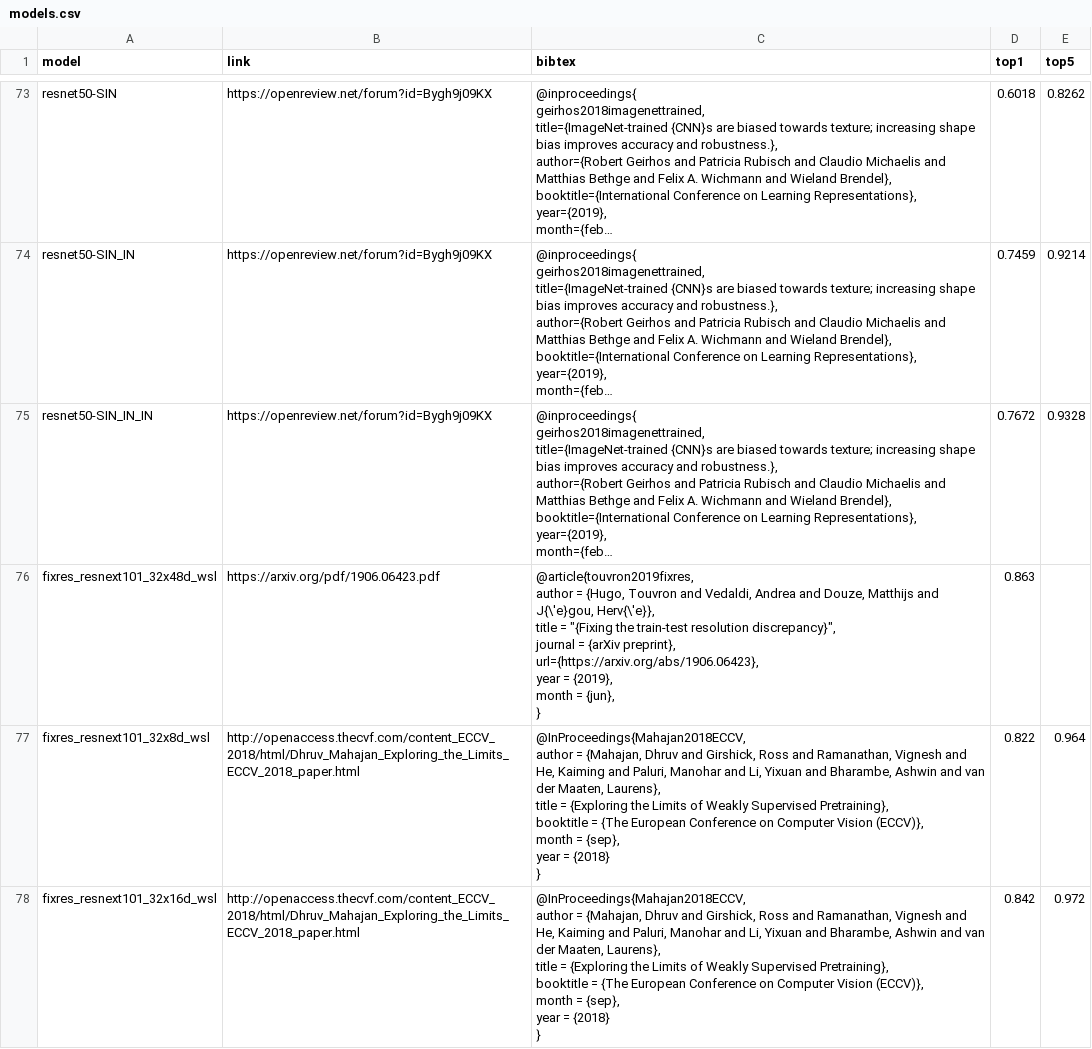
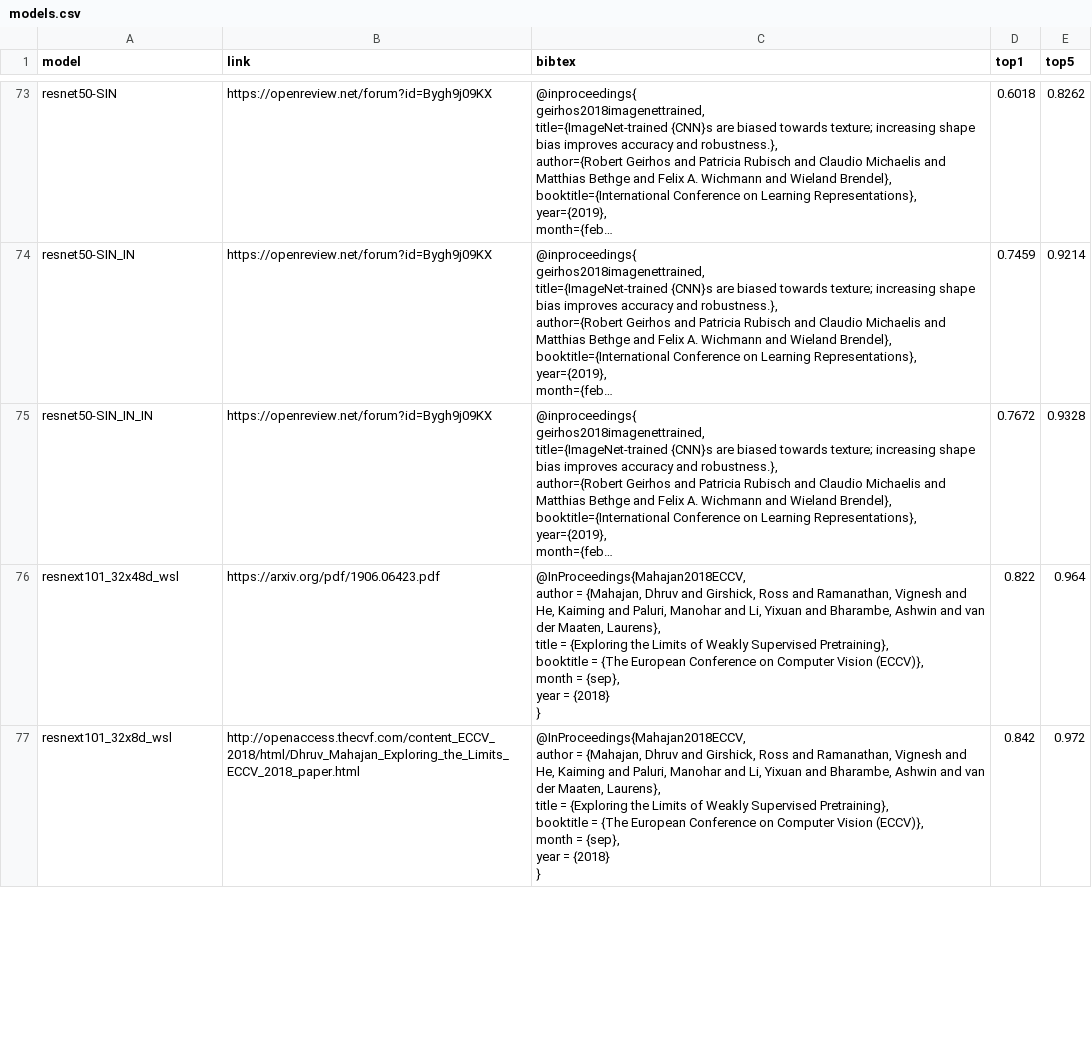
Before and after one commit to brain-score/candidate_models, a CSV file: candidate_models/base_models/models.csv, drawn as a sheet; only a part is shown, gaps mark what is left out; long unchanged cells end in …; removed rows and columns are numbered as before the commit, all else as after; ↵ is a line break in a cell; the diff covers the shown part only; the diff names each change by its address in the sheet, - before the commit and + after, or states it on an @@ line.

Commit message:
fix misalignment of wsl and fixres rows

```diff
--- a/candidate_models/base_models/models.csv
+++ b/candidate_models/base_models/models.csv
-row 76: fixres_resnext101_32x48d_wsl | https://arxiv.org/pdf/1906.06423.pdf | @article{touvron2019fixres, ↵ author = {Hugo, Touvron and Vedaldi, Andrea and Douze, Matthijs and J{\'e}gou, Herv{\'e}}, ↵ title = "{Fixing the train-test resolution discrepancy}", ↵ journal = {arXiv preprint}, ↵ url={https://arxiv.org/abs/1906.06423}, ↵ year = {2019}, ↵ month = {jun}, ↵ } | 0.863
-A76 (model): fixres_resnext101_32x8d_wsl
+A76 (model): resnext101_32x48d_wsl
-B76 (link): http://openaccess.thecvf.com/content_ECCV_2018/html/Dhruv_Mahajan_Exploring_the_Limits_ECCV_2018_paper.html
+B76 (link): https://arxiv.org/pdf/1906.06423.pdf
-A77 (model): fixres_resnext101_32x16d_wsl
+A77 (model): resnext101_32x8d_wsl
```
Also changed, not shown: 1 added row and 4 edited cells elsewhere in this file.
